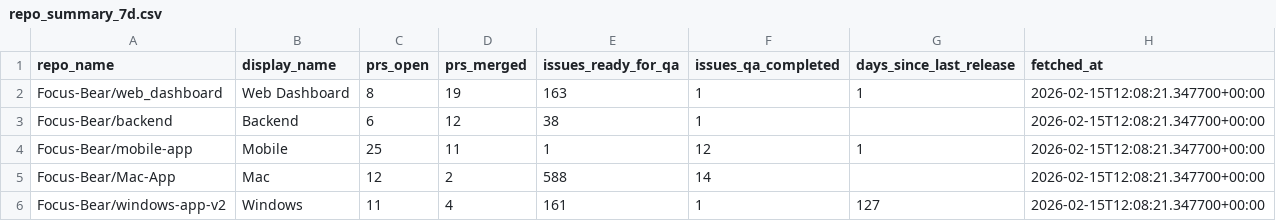
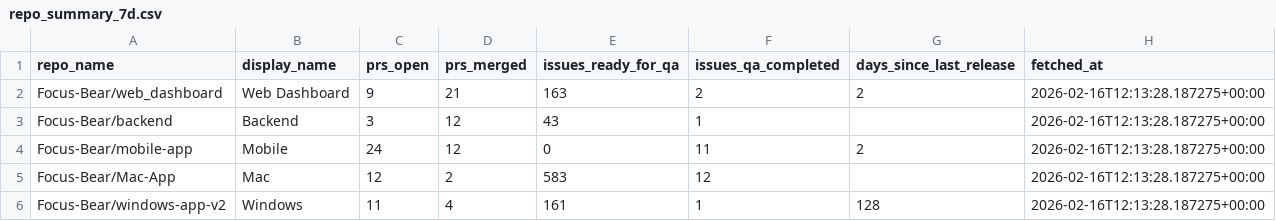
Before and after one commit to Focus-Bear/dora_pipeline, a CSV file: repo_summary_7d.csv, drawn as a sheet.

```diff
--- a/repo_summary_7d.csv
+++ b/repo_summary_7d.csv
@@ -1,6 +1,6 @@
 repo_name,display_name,prs_open,prs_merged,issues_ready_for_qa,issues_qa_completed,days_since_last_release,fetched_at
-Focus-Bear/web_dashboard,Web Dashboard,8,19,163,1,1,2026-02-15T12:08:21.347700+00:00
-Focus-Bear/backend,Backend,6,12,38,1,,2026-02-15T12:08:21.347700+00:00
-Focus-Bear/mobile-app,Mobile,25,11,1,12,1,2026-02-15T12:08:21.347700+00:00
-Focus-Bear/Mac-App,Mac,12,2,588,14,,2026-02-15T12:08:21.347700+00:00
-Focus-Bear/windows-app-v2,Windows,11,4,161,1,127,2026-02-15T12:08:21.347700+00:00
+Focus-Bear/web_dashboard,Web Dashboard,9,21,163,2,2,2026-02-16T12:13:28.187275+00:00
+Focus-Bear/backend,Backend,3,12,43,1,,2026-02-16T12:13:28.187275+00:00
+Focus-Bear/mobile-app,Mobile,24,12,0,11,2,2026-02-16T12:13:28.187275+00:00
+Focus-Bear/Mac-App,Mac,12,2,583,12,,2026-02-16T12:13:28.187275+00:00
+Focus-Bear/windows-app-v2,Windows,11,4,161,1,128,2026-02-16T12:13:28.187275+00:00
```
Also changed, not shown: 3 other files.
